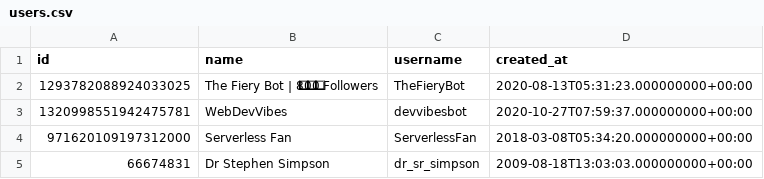
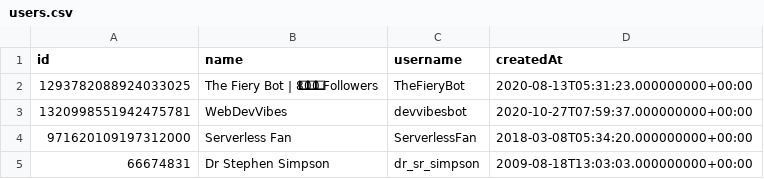
Before and after one commit to tomasonjo/graphs-network-science, a CSV file: dataset/twitter/users.csv, drawn as a sheet; only a part is shown; the diff names each change by its address in the sheet, - before the commit and + after, or states it on an @@ line.

Commit message:
Update users.csv

```diff
--- a/dataset/twitter/users.csv
+++ b/dataset/twitter/users.csv
-D1: created_at
+D1: createdAt
```
